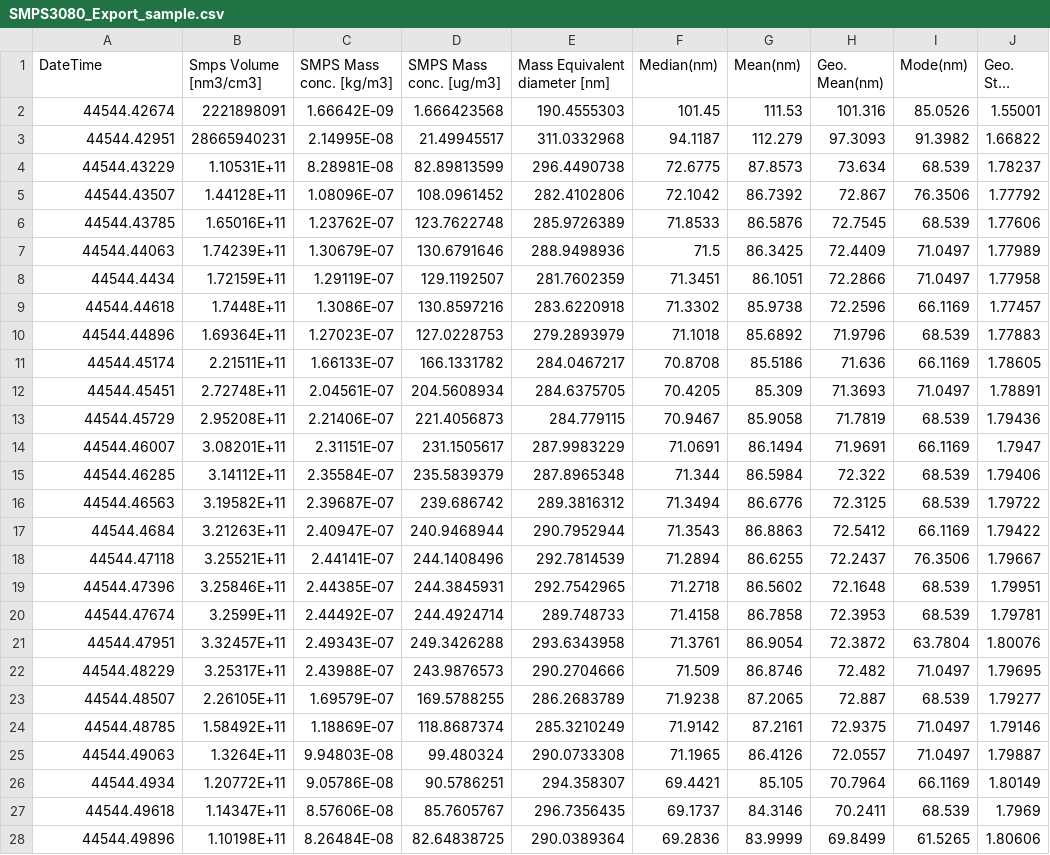
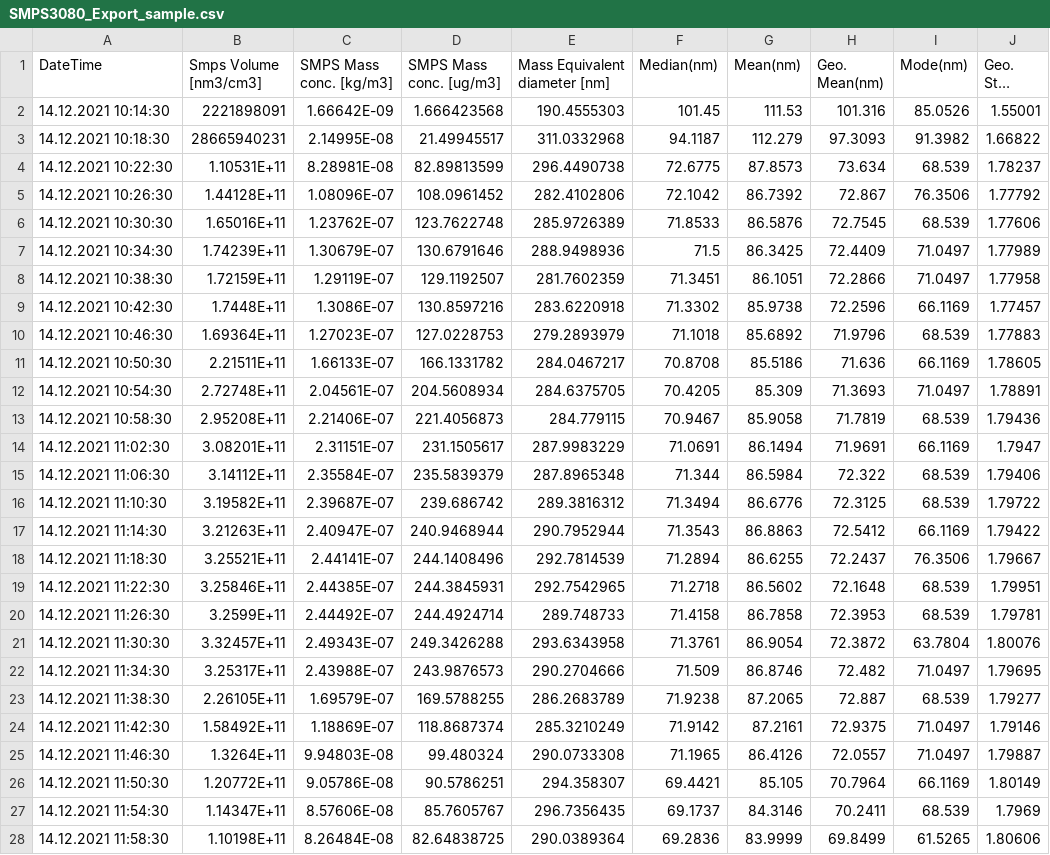
Before and after one commit to MOscity/sensor-data-sync, a CSV file: sample_datas/SMPS3080_Export_sample.csv, drawn as a sheet; only a part is shown; long unchanged cells end in …; the diff covers the shown part only; the diff names each change by its address in the sheet, - before the commit and + after, or states it on an @@ line.

```diff
--- a/sample_datas/SMPS3080_Export_sample.csv
+++ b/sample_datas/SMPS3080_Export_sample.csv
-A2 (DateTime): 44544.42674
+A2 (DateTime): 14.12.2021 10:14:30
-A3 (DateTime): 44544.42951
+A3 (DateTime): 14.12.2021 10:18:30
-A4 (DateTime): 44544.43229
+A4 (DateTime): 14.12.2021 10:22:30
-A5 (DateTime): 44544.43507
+A5 (DateTime): 14.12.2021 10:26:30
-A6 (DateTime): 44544.43785
+A6 (DateTime): 14.12.2021 10:30:30
-A7 (DateTime): 44544.44063
+A7 (DateTime): 14.12.2021 10:34:30
-A8 (DateTime): 44544.4434
+A8 (DateTime): 14.12.2021 10:38:30
-A9 (DateTime): 44544.44618
+A9 (DateTime): 14.12.2021 10:42:30
-A10 (DateTime): 44544.44896
+A10 (DateTime): 14.12.2021 10:46:30
-A11 (DateTime): 44544.45174
+A11 (DateTime): 14.12.2021 10:50:30
-A12 (DateTime): 44544.45451
+A12 (DateTime): 14.12.2021 10:54:30
-A13 (DateTime): 44544.45729
+A13 (DateTime): 14.12.2021 10:58:30
-A14 (DateTime): 44544.46007
+A14 (DateTime): 14.12.2021 11:02:30
-A15 (DateTime): 44544.46285
+A15 (DateTime): 14.12.2021 11:06:30
-A16 (DateTime): 44544.46563
+A16 (DateTime): 14.12.2021 11:10:30
-A17 (DateTime): 44544.4684
+A17 (DateTime): 14.12.2021 11:14:30
-A18 (DateTime): 44544.47118
+A18 (DateTime): 14.12.2021 11:18:30
-A19 (DateTime): 44544.47396
+A19 (DateTime): 14.12.2021 11:22:30
-A20 (DateTime): 44544.47674
+A20 (DateTime): 14.12.2021 11:26:30
-A21 (DateTime): 44544.47951
+A21 (DateTime): 14.12.2021 11:30:30
-A22 (DateTime): 44544.48229
+A22 (DateTime): 14.12.2021 11:34:30
-A23 (DateTime): 44544.48507
+A23 (DateTime): 14.12.2021 11:38:30
-A24 (DateTime): 44544.48785
+A24 (DateTime): 14.12.2021 11:42:30
-A25 (DateTime): 44544.49063
+A25 (DateTime): 14.12.2021 11:46:30
-A26 (DateTime): 44544.4934
+A26 (DateTime): 14.12.2021 11:50:30
-A27 (DateTime): 44544.49618
+A27 (DateTime): 14.12.2021 11:54:30
-A28 (DateTime): 44544.49896
+A28 (DateTime): 14.12.2021 11:58:30
```
Also changed, not shown: 86 edited cells elsewhere in this file, 17 other files.
